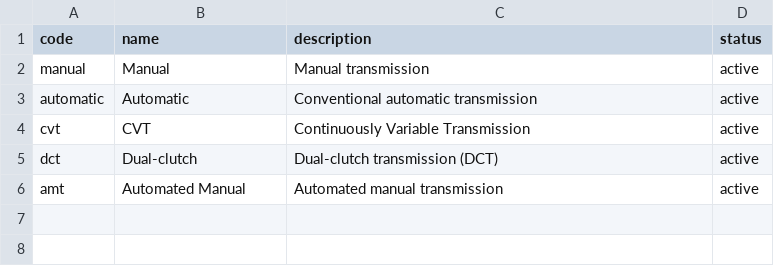
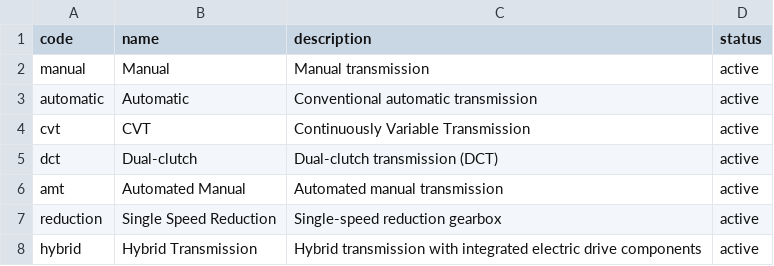
Before and after one commit to xbodzio7/Dacia-Knowledge-Base, a CSV file: data/master/enums/transmission_type.csv, drawn as a sheet; the diff names each change by its address in the sheet, - before the commit and + after, or states it on an @@ line.

Commit message:
feat(enums): extend transmission type dictionary

```diff
--- a/data/master/enums/transmission_type.csv
+++ b/data/master/enums/transmission_type.csv
+row 7: reduction | Single Speed Reduction | Single-speed reduction gearbox | active
+row 8: hybrid | Hybrid Transmission | Hybrid transmission with integrated electric drive components | active
```
